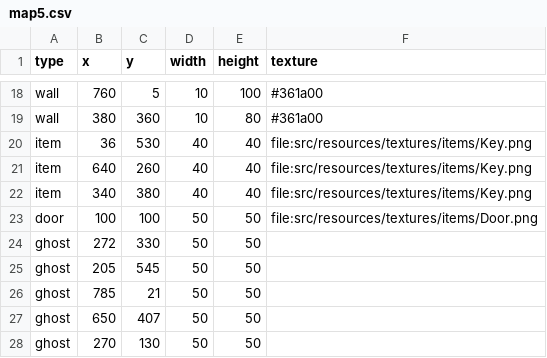
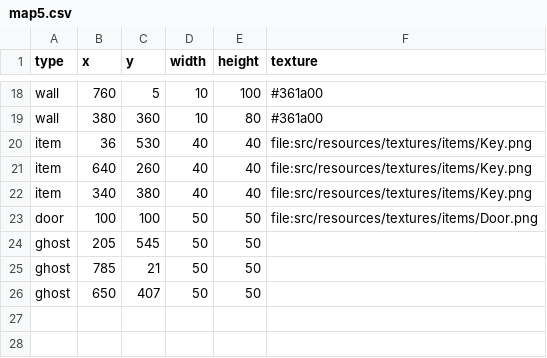
Before and after one commit to Loromy/Creepy-Property, a CSV file: src/resources/csv/maps/map5.csv, drawn as a sheet; only a part is shown, gaps mark what is left out.

```diff
--- a/src/resources/csv/maps/map5.csv
+++ b/src/resources/csv/maps/map5.csv
@@ -23,3 +23,2 @@ item,340,380,40,40,file:src/resources/textures/items/Key.png
 door,100,100,50,50,file:src/resources/textures/items/Door.png
-ghost,272,330,50,50,
 ghost,205,545,50,50,
@@ -27,2 +26 @@ ghost,785,21,50,50,
 ghost,650,407,50,50,
-ghost,270,130,50,50,
```
Also changed, not shown: src/resources/csv/maps/map1.csv, src/resources/csv/maps/map2.csv, 17 other files.
